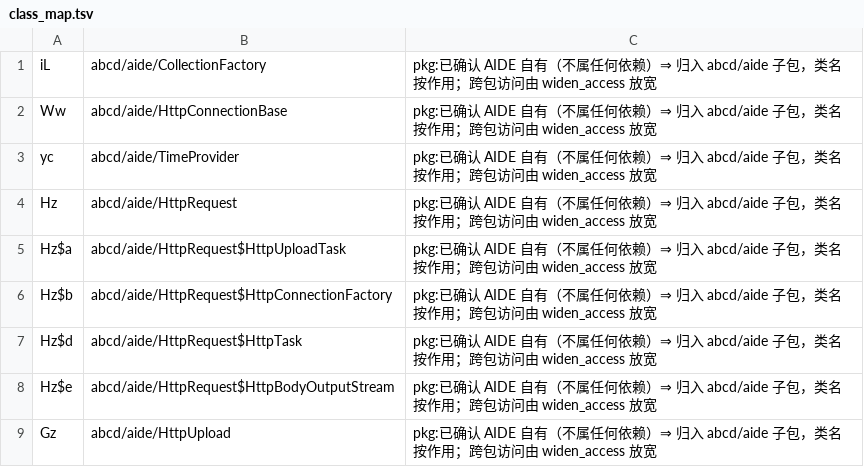
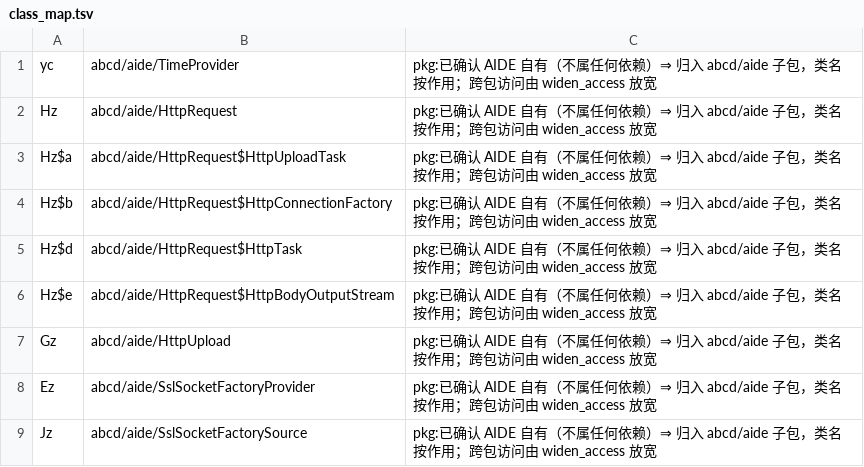
Before and after one commit to f401/MyAIDEProEnchanted, a TSV file: jobs/aide/class_map.tsv, drawn as a sheet; only a part is shown; the shorter side is filled out with more unchanged rows; the diff covers the shown part only.

Commit message:
aide: 把误判为「AIDE 自有」的 25 个 Dropbox/json-simple 类移交给 dropbox
jobs/aide 早先把 Ww/Zw/Dw/Gw/Sw/Tw/Uw/Vw/iL/jL 及其内部类命名成
abcd/aide/HttpConnectionBase、HttpTransport、HttpHelper、CollectionFactory、JsonParser…
证据列写「已确认 AIDE 自有（不属任何依赖）」。实际它们是
com.dropbox.client2.**（Dropbox Android SDK 1.6.2）与 org.json.simple.**。

后果：同一个探针类被两个 part 命名，rebuild_tsrg 后写覆盖不报错，
validate 会以 dup-member-target / 参数序号重复的形式露出来（8 处）。
删掉这 25 类（class_map 25 行 / members 25 块 / params_manual 2 行）后 validate 恢复 ✔。

aide 现状：52 类 / 36 成员行 / 13 参数行。

```diff
--- a/jobs/aide/class_map.tsv
+++ b/jobs/aide/class_map.tsv
@@ -1,3 +1 @@
-iL	abcd/aide/CollectionFactory	pkg:已确认 AIDE 自有（不属任何依赖）⇒ 归入 abcd/aide 子包，类名按作用；跨包访问由 widen_access 放宽
-Ww	abcd/aide/HttpConnectionBase	pkg:已确认 AIDE 自有（不属任何依赖）⇒ 归入 abcd/aide 子包，类名按作用；跨包访问由 widen_access 放宽
 yc	abcd/aide/TimeProvider	pkg:已确认 AIDE 自有（不属任何依赖）⇒ 归入 abcd/aide 子包，类名按作用；跨包访问由 widen_access 放宽
```
Also changed, not shown: 23 removed rows elsewhere in this file, jobs/aide/params.tsv, jobs/aide/params_manual.tsv, 1 other file.
